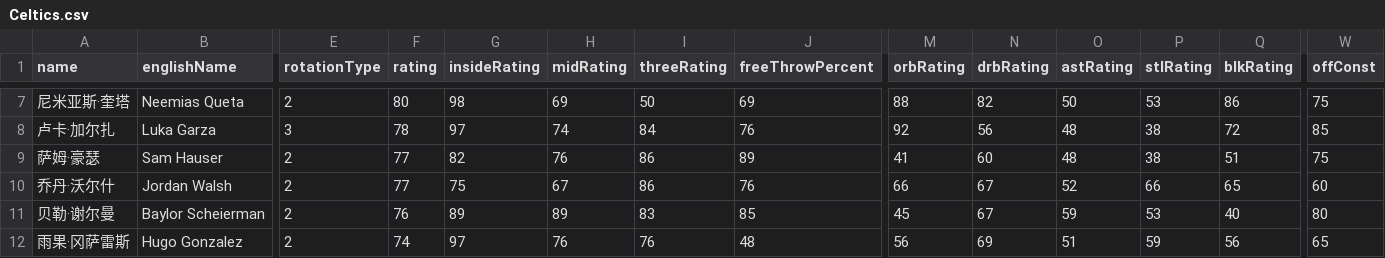
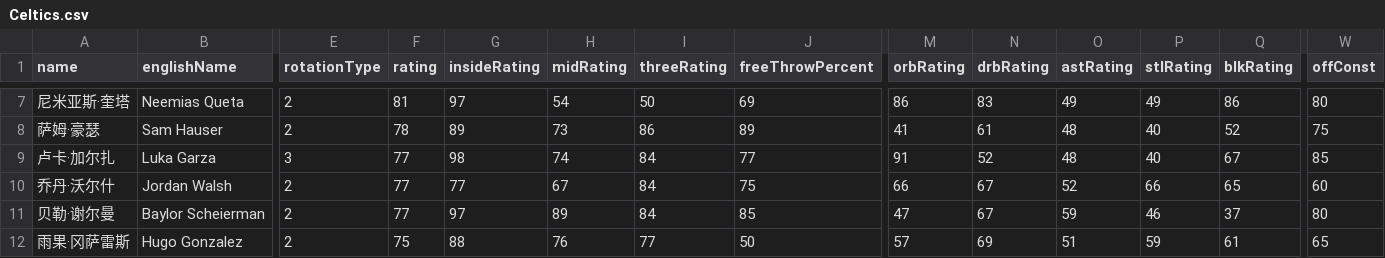
Before and after one commit to MikeYan01/NBA-Sim-Web, a CSV file: nba-sim-web/public/data/rosters/Celtics.csv, drawn as a sheet; only a part is shown, gaps mark what is left out; removed rows and columns are numbered as before the commit, all else as after; rows hold the shown columns only; the diff covers the shown part only; the diff names each change by its address in the sheet, - before the commit and + after, or states it on an @@ line.

```diff
--- a/nba-sim-web/public/data/rosters/Celtics.csv
+++ b/nba-sim-web/public/data/rosters/Celtics.csv
-F7 (rating): 80
+F7 (rating): 81
-G7 (insideRating): 98
+G7 (insideRating): 97
-H7 (midRating): 69
+H7 (midRating): 54
-M7 (orbRating): 88
+M7 (orbRating): 86
-N7 (drbRating): 82
+N7 (drbRating): 83
-O7 (astRating): 50
+O7 (astRating): 49
-P7 (stlRating): 53
+P7 (stlRating): 49
-W7 (offConst): 75
+W7 (offConst): 80
-row 8: 卢卡·加尔扎 | Luka Garza | 3 | 78 | 97 | 74 | 84 | 76 | 92 | 56 | 48 | 38 | 72 | 85
-F8 (rating): 77
+F8 (rating): 78
-G8 (insideRating): 82
+G8 (insideRating): 89
-H8 (midRating): 76
+H8 (midRating): 73
-N8 (drbRating): 60
+N8 (drbRating): 61
-P8 (stlRating): 38
+P8 (stlRating): 40
-Q8 (blkRating): 51
+Q8 (blkRating): 52
+row 9: 卢卡·加尔扎 | Luka Garza | 3 | 77 | 98 | 74 | 84 | 77 | 91 | 52 | 48 | 40 | 67 | 85
-G10 (insideRating): 75
+G10 (insideRating): 77
-I10 (threeRating): 86
+I10 (threeRating): 84
-J10 (freeThrowPercent): 76
+J10 (freeThrowPercent): 75
-F11 (rating): 76
+F11 (rating): 77
-G11 (insideRating): 89
+G11 (insideRating): 97
-I11 (threeRating): 83
+I11 (threeRating): 84
-M11 (orbRating): 45
+M11 (orbRating): 47
-P11 (stlRating): 53
+P11 (stlRating): 46
-Q11 (blkRating): 40
+Q11 (blkRating): 37
-F12 (rating): 74
+F12 (rating): 75
-G12 (insideRating): 97
+G12 (insideRating): 88
-I12 (threeRating): 76
+I12 (threeRating): 77
-J12 (freeThrowPercent): 48
+J12 (freeThrowPercent): 50
-M12 (orbRating): 56
+M12 (orbRating): 57
-Q12 (blkRating): 56
+Q12 (blkRating): 61
```
Also changed, not shown: 2 added rows, 1 removed row and 28 edited cells elsewhere in this file, nba-sim-web/public/data/rosters/Grizzlies.csv, nba-sim-web/public/data/rosters/Jazz.csv, 30 other files.
